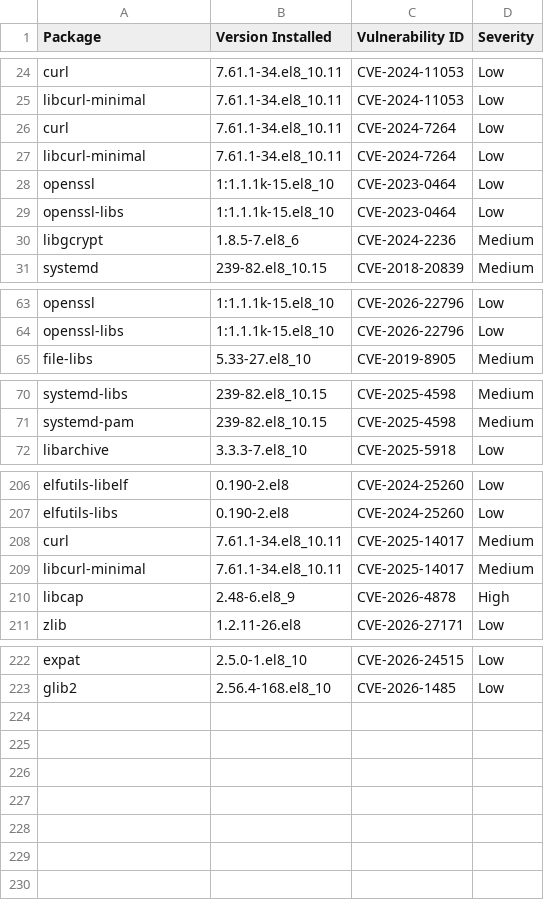
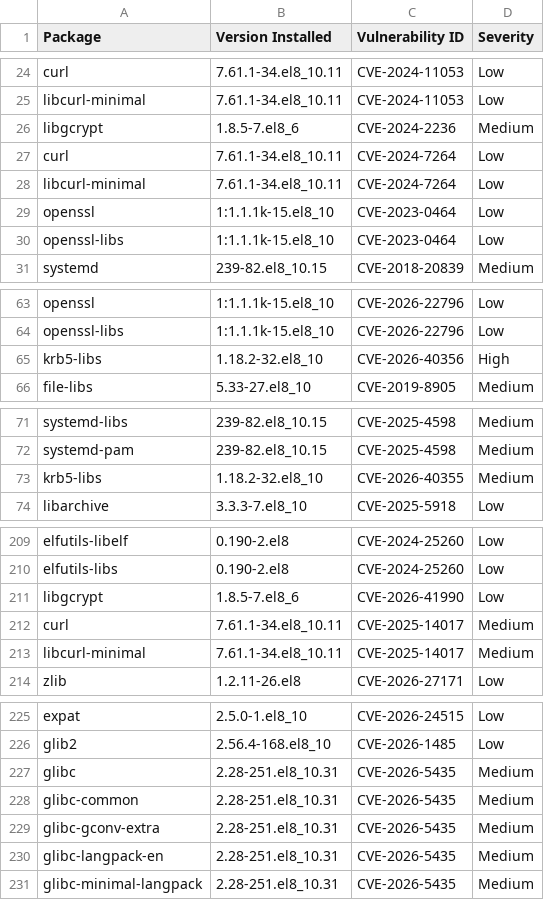
Before and after one commit to AnchorLayer/docker-baseimage-rocky, a CSV file: vuln-reports-Obsidian/grype-report-Obsidian.csv, drawn as a sheet; only a part is shown, gaps mark what is left out; the diff covers the shown part only.

```diff
--- a/vuln-reports-Obsidian/grype-report-Obsidian.csv
+++ b/vuln-reports-Obsidian/grype-report-Obsidian.csv
@@ -25,2 +25,3 @@
 "libcurl-minimal","7.61.1-34.el8_10.11","CVE-2024-11053","Low"
+"libgcrypt","1.8.5-7.el8_6","CVE-2024-2236","Medium"
 "curl","7.61.1-34.el8_10.11","CVE-2024-7264","Low"
@@ -29,3 +30,2 @@
 "openssl-libs","1:1.1.1k-15.el8_10","CVE-2023-0464","Low"
-"libgcrypt","1.8.5-7.el8_6","CVE-2024-2236","Medium"
 "systemd","239-82.el8_10.15","CVE-2018-20839","Medium"
@@ -64,2 +64,3 @@
 "openssl-libs","1:1.1.1k-15.el8_10","CVE-2026-22796","Low"
+"krb5-libs","1.18.2-32.el8_10","CVE-2026-40356","High"
 "file-libs","5.33-27.el8_10","CVE-2019-8905","Medium"
@@ -71,2 +72,3 @@
 "systemd-pam","239-82.el8_10.15","CVE-2025-4598","Medium"
+"krb5-libs","1.18.2-32.el8_10","CVE-2026-40355","Medium"
 "libarchive","3.3.3-7.el8_10","CVE-2025-5918","Low"
@@ -207,5 +210,5 @@
 "elfutils-libs","0.190-2.el8","CVE-2024-25260","Low"
+"libgcrypt","1.8.5-7.el8_6","CVE-2026-41990","Low"
 "curl","7.61.1-34.el8_10.11","CVE-2025-14017","Medium"
 "libcurl-minimal","7.61.1-34.el8_10.11","CVE-2025-14017","Medium"
-"libcap","2.48-6.el8_9","CVE-2026-4878","High"
 "zlib","1.2.11-26.el8","CVE-2026-27171","Low"
@@ -223 +226,6 @@
 "glib2","2.56.4-168.el8_10","CVE-2026-1485","Low"
+"glibc","2.28-251.el8_10.31","CVE-2026-5435","Medium"
+"glibc-common","2.28-251.el8_10.31","CVE-2026-5435","Medium"
+"glibc-gconv-extra","2.28-251.el8_10.31","CVE-2026-5435","Medium"
+"glibc-langpack-en","2.28-251.el8_10.31","CVE-2026-5435","Medium"
+"glibc-minimal-langpack","2.28-251.el8_10.31","CVE-2026-5435","Medium"
```
Also changed, not shown: 3 moved rows elsewhere in this file, vuln-reports-Onyx/grype-report-Onyx.csv, 11 other files.
